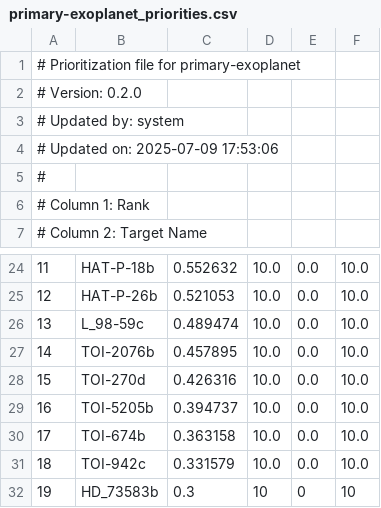
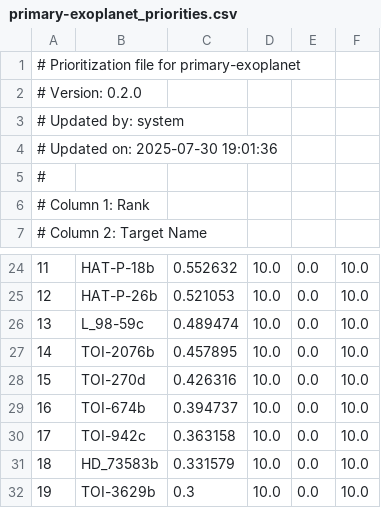
Before and after one commit to PandoraMission/PandoraTargetList, a CSV file: target_definition_files/primary-exoplanet/primary-exoplanet_priorities.csv, drawn as a sheet; only a part is shown, gaps mark what is left out; removed rows and columns are numbered as before the commit, all else as after; the diff names each change by its address in the sheet, - before the commit and + after, or states it on an @@ line.

Commit message:
Updating to Jul 30 target primary target list

```diff
--- a/target_definition_files/primary-exoplanet/primary-exoplanet_priorities.csv
+++ b/target_definition_files/primary-exoplanet/primary-exoplanet_priorities.csv
@@ column A renumbered in row 4 @@
-B29: TOI-5205b
+B29: TOI-674b
-B30: TOI-674b
+B30: TOI-942c
-B31: TOI-942c
+B31: HD_73583b
-row 32: 19 | HD_73583b | 0.3 | 10 | 0 | 10
+row 32: 19 | TOI-3629b | 0.3 | 10.0 | 0.0 | 10.0
```
Also changed, not shown: target_definition_files/exoplanet/exoplanet_priorities.csv, 42 other files.
